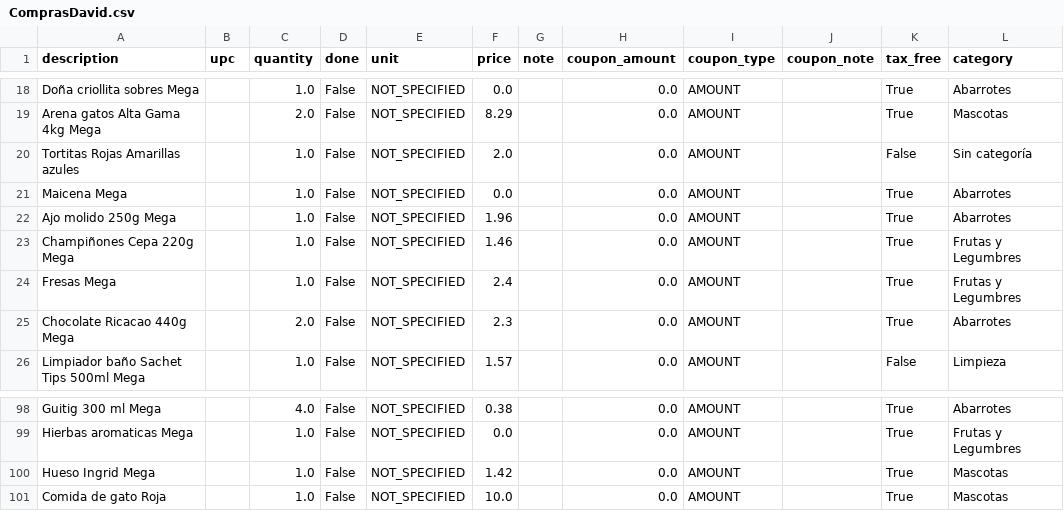
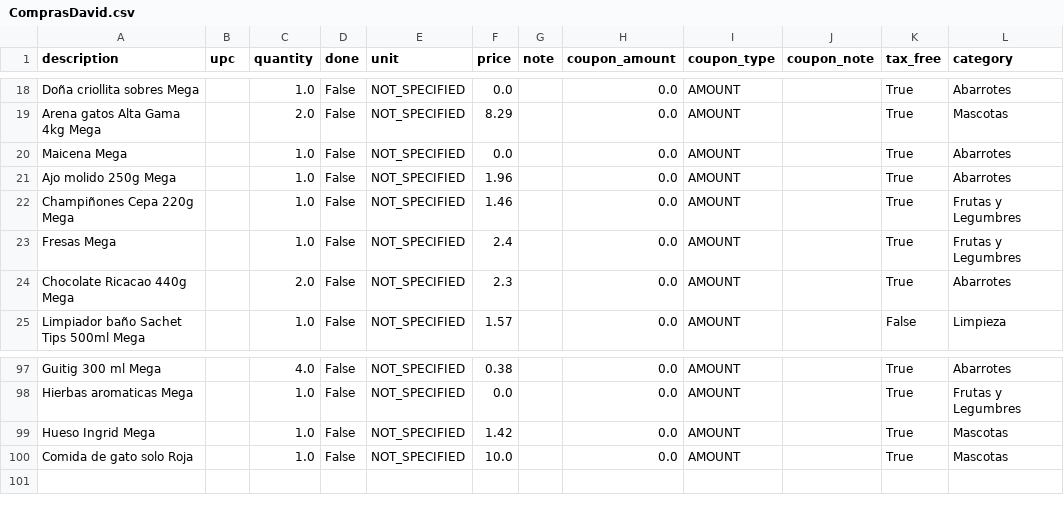
Before and after one commit to djalmeida3-source/repo-cvs, a CSV file: outofmilk/ComprasDavid.csv, drawn as a sheet; only a part is shown, gaps mark what is left out.

Commit message:
Actualizacion archivo

```diff
--- a/outofmilk/ComprasDavid.csv
+++ b/outofmilk/ComprasDavid.csv
@@ -19,3 +19,2 @@ description,upc,quantity,done,unit,price,note,coupon_amount,coupon_type,coupon_n
 "Arena gatos Alta Gama 4kg Mega",,2.0,False,NOT_SPECIFIED,8.29,"",0.0,AMOUNT,"",True,Mascotas
-"Tortitas Rojas Amarillas azules",,1.0,False,NOT_SPECIFIED,2.0,"",0.0,AMOUNT,"",False,Sin categoría
 "Maicena Mega",,1.0,False,NOT_SPECIFIED,0.0,"",0.0,AMOUNT,"",True,Abarrotes
@@ -100,2 +99,2 @@ description,upc,quantity,done,unit,price,note,coupon_amount,coupon_type,coupon_n
 "Hueso Ingrid Mega",,1.0,False,NOT_SPECIFIED,1.42,"",0.0,AMOUNT,"",True,Mascotas
-"Comida de gato Roja",,1.0,False,NOT_SPECIFIED,10.0,"",0.0,AMOUNT,"",True,Mascotas
+"Comida de gato solo Roja ",,1.0,False,NOT_SPECIFIED,10.0,"",0.0,AMOUNT,"",True,Mascotas
```
